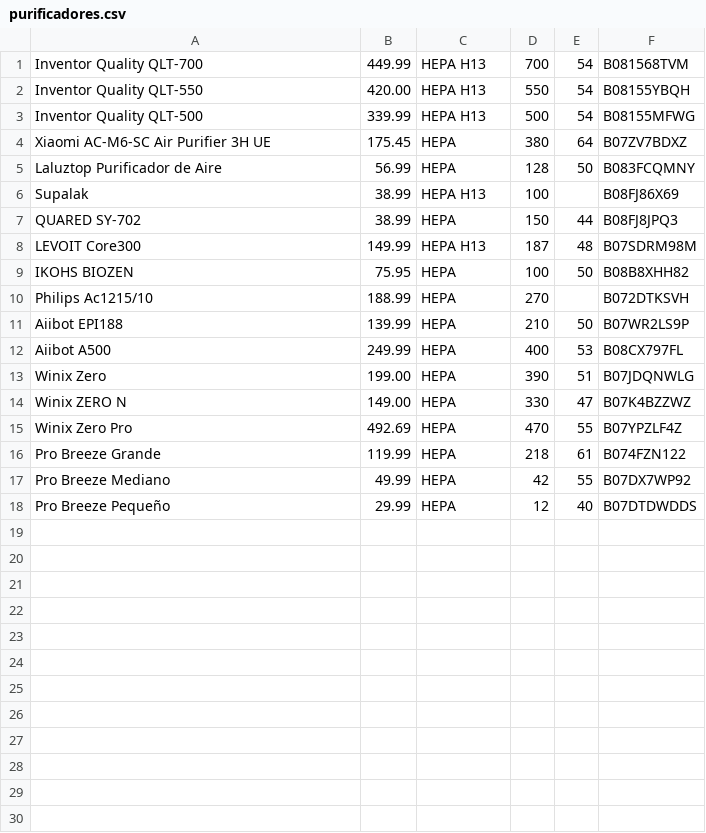
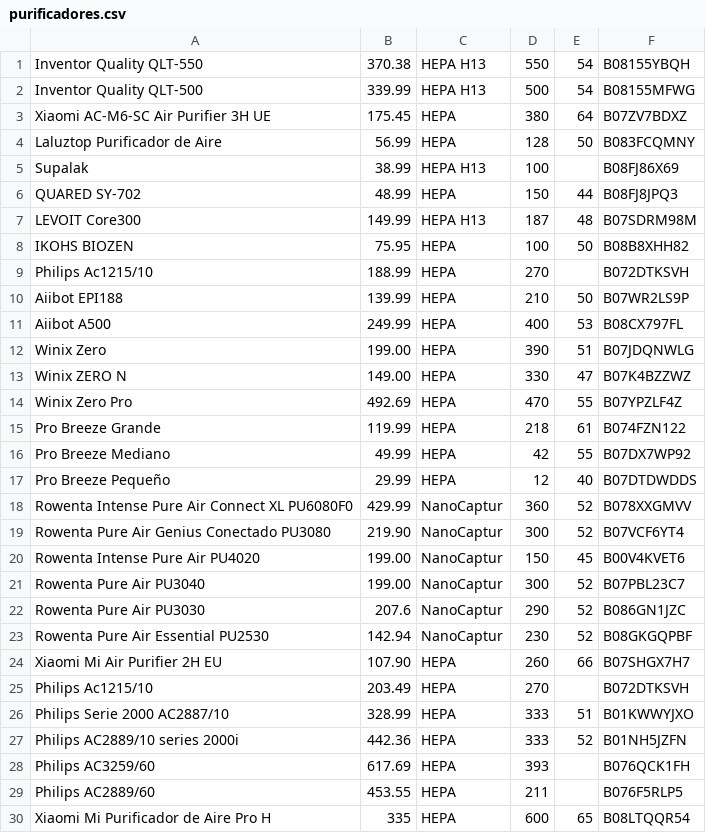
Before and after one commit to jacarma/calculadorahepa, a CSV file: src/purificadores.csv, drawn as a sheet.

```diff
--- a/src/purificadores.csv
+++ b/src/purificadores.csv
@@ -1,3 +1,2 @@
-Inventor Quality QLT-700,449.99,HEPA H13,700,54,B081568TVM
-Inventor Quality QLT-550,420.00,HEPA H13,550,54,B08155YBQH
+Inventor Quality QLT-550,370.38,HEPA H13,550,54,B08155YBQH
 Inventor Quality QLT-500,339.99,HEPA H13,500,54,B08155MFWG
@@ -6,3 +5,3 @@ Laluztop Purificador de Aire,56.99,HEPA,128,50,B083FCQMNY
 Supalak,38.99,HEPA H13,100,,B08FJ86X69
-QUARED SY-702,38.99,HEPA,150,44,B08FJ8JPQ3
+QUARED SY-702,48.99,HEPA,150,44,B08FJ8JPQ3
 LEVOIT Core300,149.99,HEPA H13,187,48,B07SDRM98M
@@ -18 +17,14 @@ Pro Breeze Mediano,49.99,HEPA,42,55,B07DX7WP92
 Pro Breeze Pequeño,29.99,HEPA,12,40,B07DTDWDDS
+Rowenta Intense Pure Air Connect XL PU6080F0,429.99,NanoCaptur,360,52,B078XXGMVV
+Rowenta Pure Air Genius Conectado PU3080,219.90,NanoCaptur,300,52,B07VCF6YT4
+Rowenta Intense Pure Air PU4020,199.00,NanoCaptur,150,45,B00V4KVET6
+Rowenta Pure Air PU3040,199.00,NanoCaptur,300,52,B07PBL23C7
+Rowenta Pure Air PU3030,207.6,NanoCaptur,290,52,B086GN1JZC
+Rowenta Pure Air Essential PU2530,142.94,NanoCaptur,230,52,B08GKGQPBF
+Xiaomi Mi Air Purifier 2H EU,107.90,HEPA,260,66,B07SHGX7H7
+Philips Ac1215/10,203.49,HEPA,270,,B072DTKSVH
+Philips Serie 2000 AC2887/10,328.99,HEPA,333,51,B01KWWYJXO
+Philips AC2889/10 series 2000i,442.36,HEPA,333,52,B01NH5JZFN
+Philips AC3259/60,617.69,HEPA,393,,B076QCK1FH
+Philips AC2889/60,453.55,HEPA,211,,B076F5RLP5
+Xiaomi Mi Purificador de Aire Pro H,335,HEPA,600,65,B08LTQQR54
```
Also changed, not shown: 2 other files.
